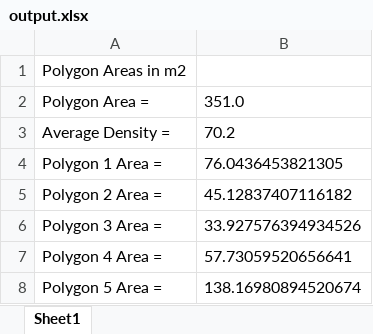
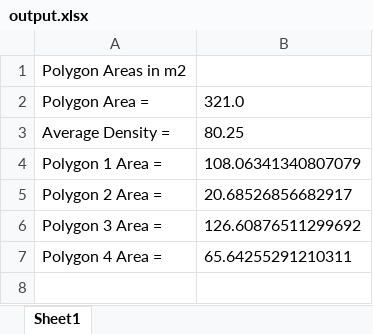
Before and after one commit to PauloAguayo/Deep-Learning-for-Measurement-of-Passenger-Density-and-Occupancy-Surface, an Excel workbook: object_detection/results/output.xlsx, sheet Sheet1, drawn as a sheet; values as stored, in another font and other column widths than the file's, no borders; charts and pictures not drawn; the diff names each change by its address in the sheet, - before the commit and + after, or states it on an @@ line.

```diff
--- a/object_detection/results/output.xlsx (sheet Sheet1)
+++ b/object_detection/results/output.xlsx (sheet Sheet1)
-B2: 351.0
+B2: 321.0
-B3: 70.2
+B3: 80.25
-B4: 76.0436453821305
+B4: 108.06341340807079
-B5: 45.12837407116182
+B5: 20.68526856682917
-B6: 33.927576394934526
+B6: 126.60876511299692
-B7: 57.73059520656641
+B7: 65.64255291210311
-row 8: Polygon 5 Area = | 138.16980894520674
```
Also changed, not shown: charts or pictures, 3 other files.
